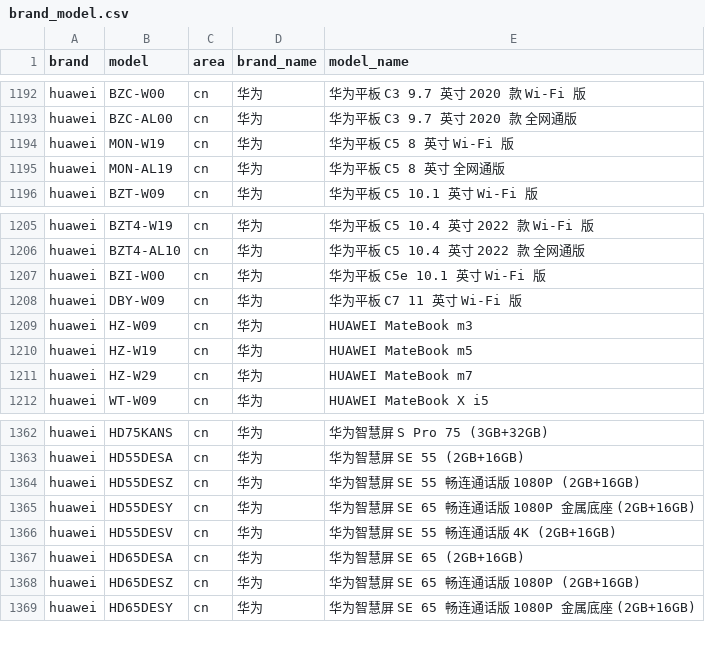
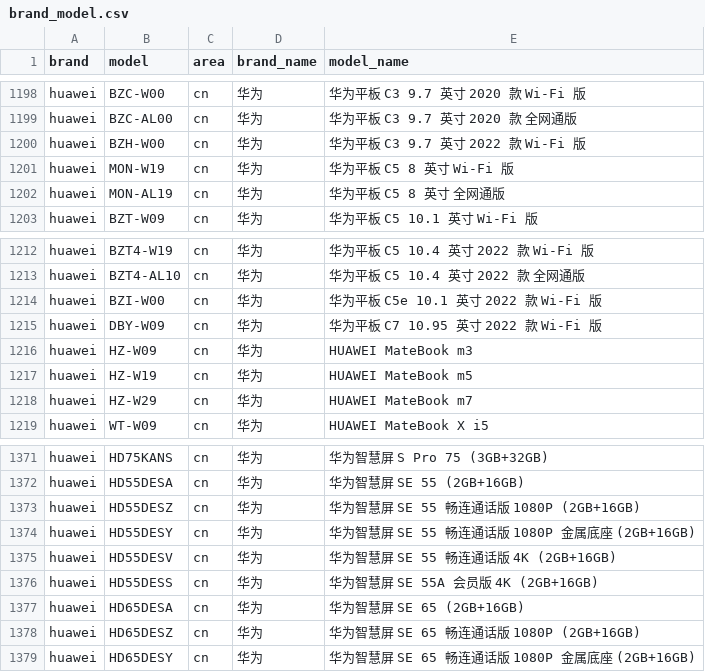
Before and after one commit to zhyi828/mobilemodels, a CSV file: brand_model.csv, drawn as a sheet; only a part is shown, gaps mark what is left out; the diff covers the shown part only.

Commit message:
Sync with MobileModels 8c7d4bf9096bbc225c9f1d53e179117062b8fdda

```diff
--- a/brand_model.csv
+++ b/brand_model.csv
@@ -1193,2 +1199,3 @@ huawei,BZC-W00,cn,华为, 华为平板 C3 9.7 英寸 2020 款 Wi-Fi 版
 huawei,BZC-AL00,cn,华为, 华为平板 C3 9.7 英寸 2020 款 全网通版
+huawei,BZH-W00,cn,华为, 华为平板 C3 9.7 英寸 2022 款 Wi-Fi 版
 huawei,MON-W19,cn,华为, 华为平板 C5 8 英寸 Wi-Fi 版
@@ -1206,4 +1213,4 @@ huawei,BZT4-W19,cn,华为, 华为平板 C5 10.4 英寸 2022 款 Wi-Fi 版
 huawei,BZT4-AL10,cn,华为, 华为平板 C5 10.4 英寸 2022 款 全网通版
-huawei,BZI-W00,cn,华为, 华为平板 C5e 10.1 英寸 Wi-Fi 版
-huawei,DBY-W09,cn,华为, 华为平板 C7 11 英寸 Wi-Fi 版
+huawei,BZI-W00,cn,华为, 华为平板 C5e 10.1 英寸 2022 款 Wi-Fi 版
+huawei,DBY-W09,cn,华为, 华为平板 C7 10.95 英寸 2022 款 Wi-Fi 版
 huawei,HZ-W09,cn,华为, HUAWEI MateBook m3
@@ -1364,4 +1373,5 @@ huawei,HD55DESA,cn,华为, 华为智慧屏 SE 55 (2GB+16GB)
 huawei,HD55DESZ,cn,华为, 华为智慧屏 SE 55 畅连通话版 1080P (2GB+16GB)
-huawei,HD55DESY,cn,华为, 华为智慧屏 SE 65 畅连通话版 1080P 金属底座 (2GB+16GB)
+huawei,HD55DESY,cn,华为, 华为智慧屏 SE 55 畅连通话版 1080P 金属底座 (2GB+16GB)
 huawei,HD55DESV,cn,华为, 华为智慧屏 SE 55 畅连通话版 4K (2GB+16GB)
+huawei,HD55DESS,cn,华为, 华为智慧屏 SE 55A 会员版 4K (2GB+16GB)
 huawei,HD65DESA,cn,华为, 华为智慧屏 SE 65 (2GB+16GB)
```
Also changed, not shown: 13 added rows elsewhere in this file, 1 other file.
